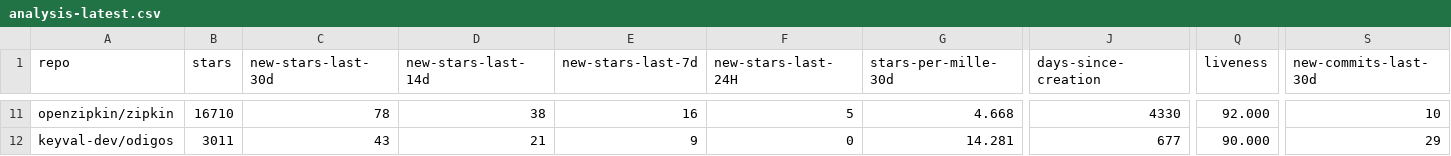
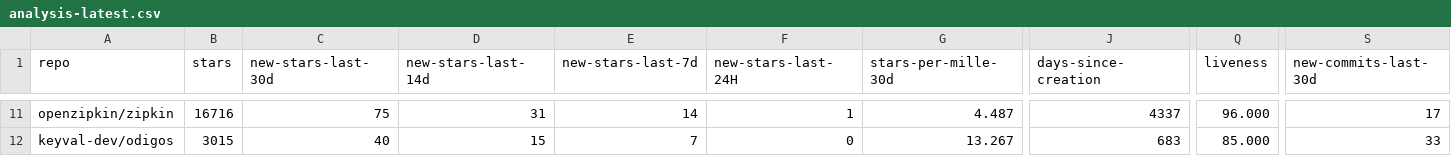
Before and after one commit to emanuelef/observability-tools-github-stats, a CSV file: analysis-latest.csv, drawn as a sheet; only a part is shown, gaps mark what is left out; the diff covers the shown part only; the diff names each change by its address in the sheet, - before the commit and + after, or states it on an @@ line.

```diff
--- a/analysis-latest.csv
+++ b/analysis-latest.csv
-B11 (stars): 16710
+B11 (stars): 16716
-C11 (new-stars-last-30d): 78
+C11 (new-stars-last-30d): 75
-D11 (new-stars-last-14d): 38
+D11 (new-stars-last-14d): 31
-E11 (new-stars-last-7d): 16
+E11 (new-stars-last-7d): 14
-F11 (new-stars-last-24H): 5
+F11 (new-stars-last-24H): 1
-G11 (stars-per-mille-30d): 4.668
+G11 (stars-per-mille-30d): 4.487
-J11 (days-since-creation): 4330
+J11 (days-since-creation): 4337
-Q11 (liveness): 92.000
+Q11 (liveness): 96.000
-S11 (new-commits-last-30d): 10
+S11 (new-commits-last-30d): 17
-B12 (stars): 3011
+B12 (stars): 3015
-C12 (new-stars-last-30d): 43
+C12 (new-stars-last-30d): 40
-D12 (new-stars-last-14d): 21
+D12 (new-stars-last-14d): 15
-E12 (new-stars-last-7d): 9
+E12 (new-stars-last-7d): 7
-G12 (stars-per-mille-30d): 14.281
+G12 (stars-per-mille-30d): 13.267
-J12 (days-since-creation): 677
+J12 (days-since-creation): 683
-Q12 (liveness): 90.000
+Q12 (liveness): 85.000
-S12 (new-commits-last-30d): 29
+S12 (new-commits-last-30d): 33
```
Also changed, not shown: 86 edited cells elsewhere in this file, 3 other files.
